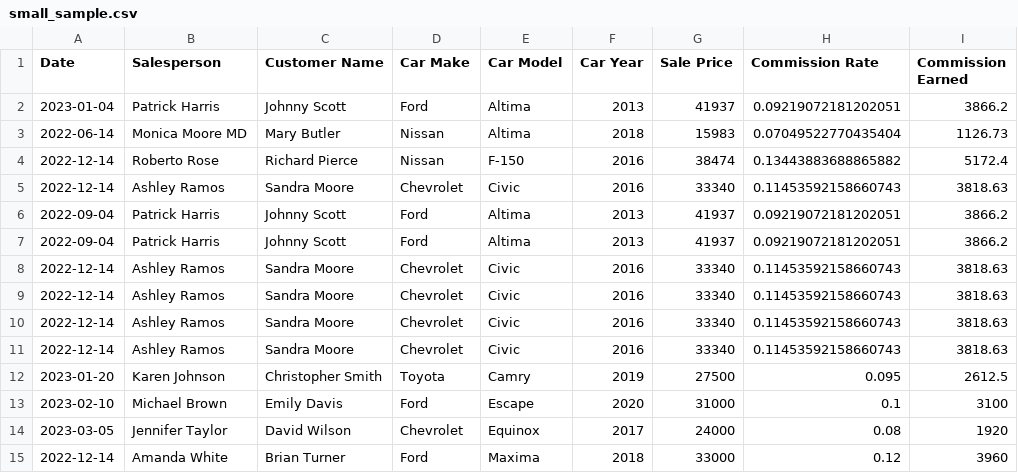
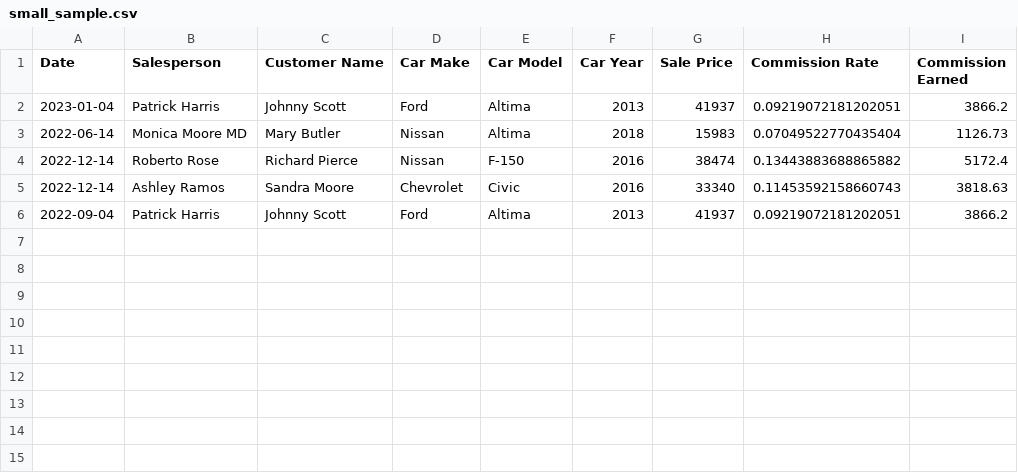
Before and after one commit to nikankad/Assignment9, a CSV file: src/small_sample.csv, drawn as a sheet.

```diff
--- a/src/small_sample.csv
+++ b/src/small_sample.csv
@@ -6,10 +6 @@ Date,Salesperson,Customer Name,Car Make,Car Model,Car Year,Sale Price,Commission
 2022-09-04,Patrick Harris,Johnny Scott,Ford,Altima,2013,41937,0.09219072181202051,3866.2
-2022-09-04,Patrick Harris,Johnny Scott,Ford,Altima,2013,41937,0.09219072181202051,3866.2
-2022-12-14,Ashley Ramos,Sandra Moore,Chevrolet,Civic,2016,33340,0.11453592158660743,3818.63
-2022-12-14,Ashley Ramos,Sandra Moore,Chevrolet,Civic,2016,33340,0.11453592158660743,3818.63
-2022-12-14,Ashley Ramos,Sandra Moore,Chevrolet,Civic,2016,33340,0.11453592158660743,3818.63
-2022-12-14,Ashley Ramos,Sandra Moore,Chevrolet,Civic,2016,33340,0.11453592158660743,3818.63
-2023-01-20,Karen Johnson,Christopher Smith,Toyota,Camry,2019,27500,0.095,2612.5
-2023-02-10,Michael Brown,Emily Davis,Ford,Escape,2020,31000,0.1,3100
-2023-03-05,Jennifer Taylor,David Wilson,Chevrolet,Equinox,2017,24000,0.08,1920
-2022-12-14,Amanda White,Brian Turner,Ford,Maxima,2018,33000,0.12,3960
```
Also changed, not shown: 2 other files.
